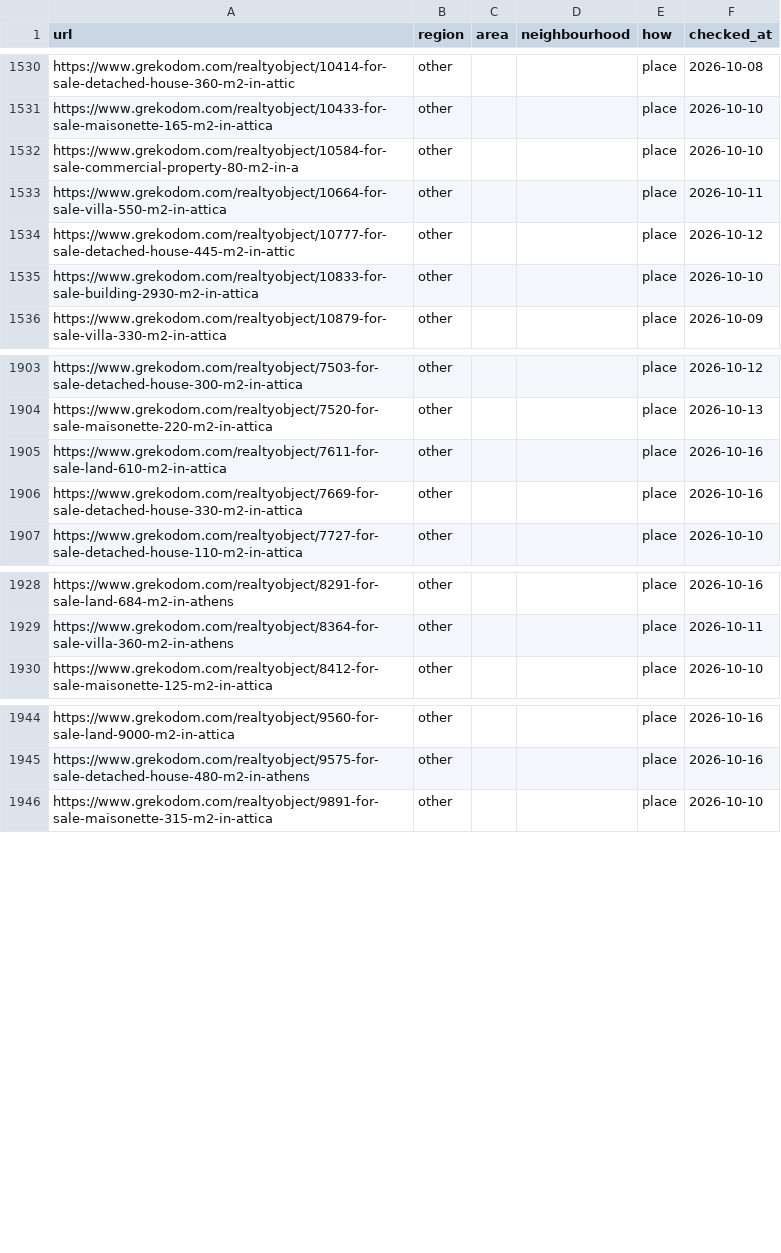
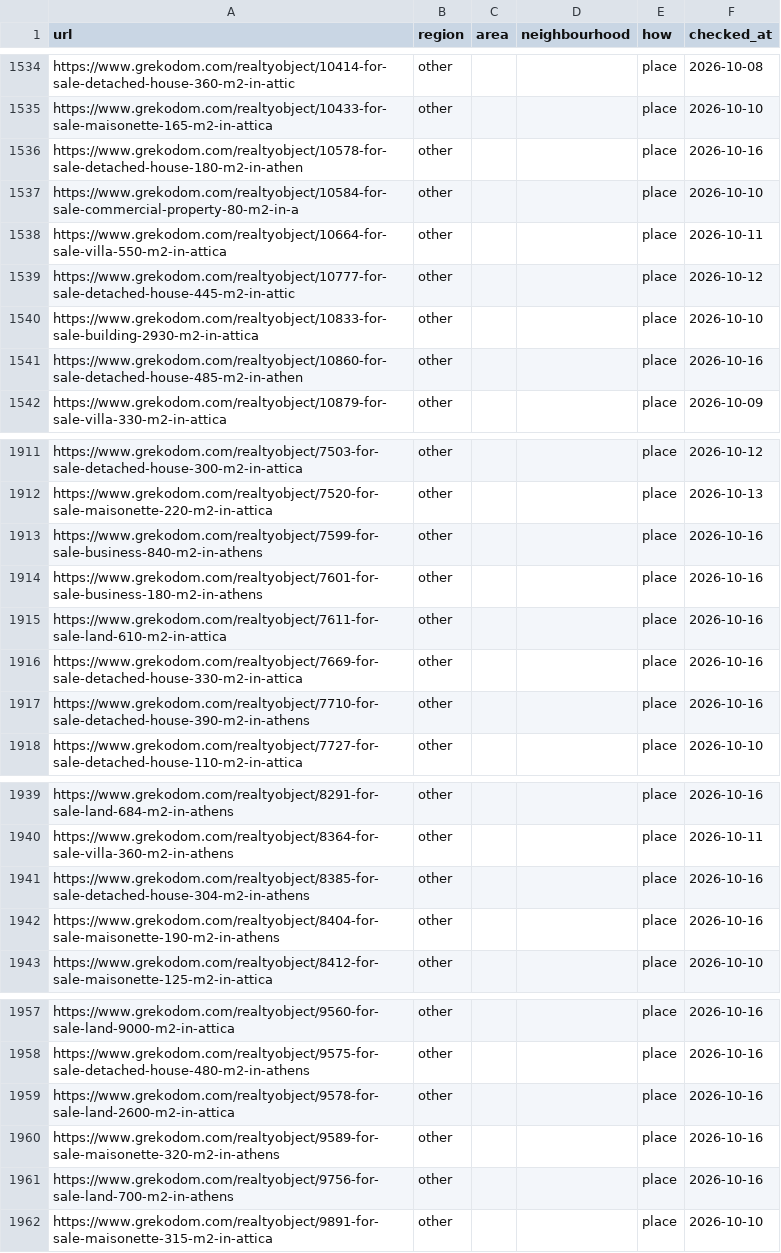
Before and after one commit to jenyshir-eng/Greece-real-estate, a CSV file: cities/athens/data/listings/district_hints.csv, drawn as a sheet; only a part is shown, gaps mark what is left out; the diff covers the shown part only.

Commit message:
Update 2026-10-16 17:44 (Athens): 234 new listings

```diff
--- a/cities/athens/data/listings/district_hints.csv
+++ b/cities/athens/data/listings/district_hints.csv
@@ -1531,2 +1535,3 @@ https://www.grekodom.com/realtyobject/10414-for-sale-detached-house-360-m2-in-at
 https://www.grekodom.com/realtyobject/10433-for-sale-maisonette-165-m2-in-attica,other,,,place,2026-10-10
+https://www.grekodom.com/realtyobject/10578-for-sale-detached-house-180-m2-in-athen,other,,,place,2026-10-16
 https://www.grekodom.com/realtyobject/10584-for-sale-commercial-property-80-m2-in-a,other,,,place,2026-10-10
@@ -1535,2 +1540,3 @@ https://www.grekodom.com/realtyobject/10777-for-sale-detached-house-445-m2-in-at
 https://www.grekodom.com/realtyobject/10833-for-sale-building-2930-m2-in-attica,other,,,place,2026-10-10
+https://www.grekodom.com/realtyobject/10860-for-sale-detached-house-485-m2-in-athen,other,,,place,2026-10-16
 https://www.grekodom.com/realtyobject/10879-for-sale-villa-330-m2-in-attica,other,,,place,2026-10-09
@@ -1904,4 +1912,7 @@ https://www.grekodom.com/realtyobject/7503-for-sale-detached-house-300-m2-in-att
 https://www.grekodom.com/realtyobject/7520-for-sale-maisonette-220-m2-in-attica,other,,,place,2026-10-13
+https://www.grekodom.com/realtyobject/7599-for-sale-business-840-m2-in-athens,other,,,place,2026-10-16
+https://www.grekodom.com/realtyobject/7601-for-sale-business-180-m2-in-athens,other,,,place,2026-10-16
 https://www.grekodom.com/realtyobject/7611-for-sale-land-610-m2-in-attica,other,,,place,2026-10-16
 https://www.grekodom.com/realtyobject/7669-for-sale-detached-house-330-m2-in-attica,other,,,place,2026-10-16
+https://www.grekodom.com/realtyobject/7710-for-sale-detached-house-390-m2-in-athens,other,,,place,2026-10-16
 https://www.grekodom.com/realtyobject/7727-for-sale-detached-house-110-m2-in-attica,other,,,place,2026-10-10
@@ -1929,2 +1940,4 @@ https://www.grekodom.com/realtyobject/8291-for-sale-land-684-m2-in-athens,other,
 https://www.grekodom.com/realtyobject/8364-for-sale-villa-360-m2-in-athens,other,,,place,2026-10-11
+https://www.grekodom.com/realtyobject/8385-for-sale-detached-house-304-m2-in-athens,other,,,place,2026-10-16
+https://www.grekodom.com/realtyobject/8404-for-sale-maisonette-190-m2-in-athens,other,,,place,2026-10-16
 https://www.grekodom.com/realtyobject/8412-for-sale-maisonette-125-m2-in-attica,other,,,place,2026-10-10
@@ -1945,2 +1958,5 @@ https://www.grekodom.com/realtyobject/9560-for-sale-land-9000-m2-in-attica,other
 https://www.grekodom.com/realtyobject/9575-for-sale-detached-house-480-m2-in-athens,other,,,place,2026-10-16
+https://www.grekodom.com/realtyobject/9578-for-sale-land-2600-m2-in-attica,other,,,place,2026-10-16
+https://www.grekodom.com/realtyobject/9589-for-sale-maisonette-320-m2-in-athens,other,,,place,2026-10-16
+https://www.grekodom.com/realtyobject/9756-for-sale-land-700-m2-in-athens,other,,,place,2026-10-16
 https://www.grekodom.com/realtyobject/9891-for-sale-maisonette-315-m2-in-attica,other,,,place,2026-10-10
```
Also changed, not shown: 7 added rows and 20 edited cells elsewhere in this file, cities/athens/data/listings/collect_report.csv, cities/athens/data/listings/listings_telegram.csv, 12 other files.
